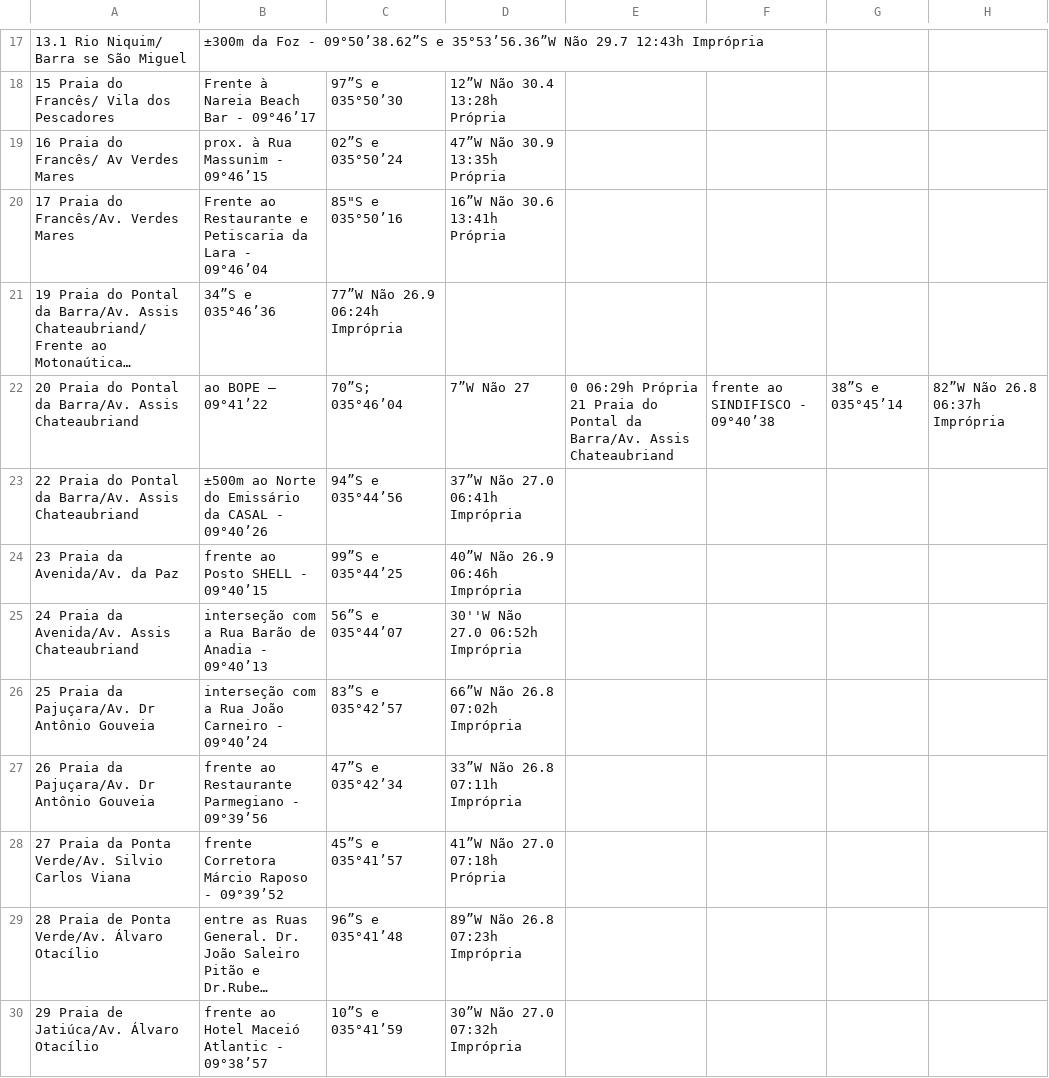
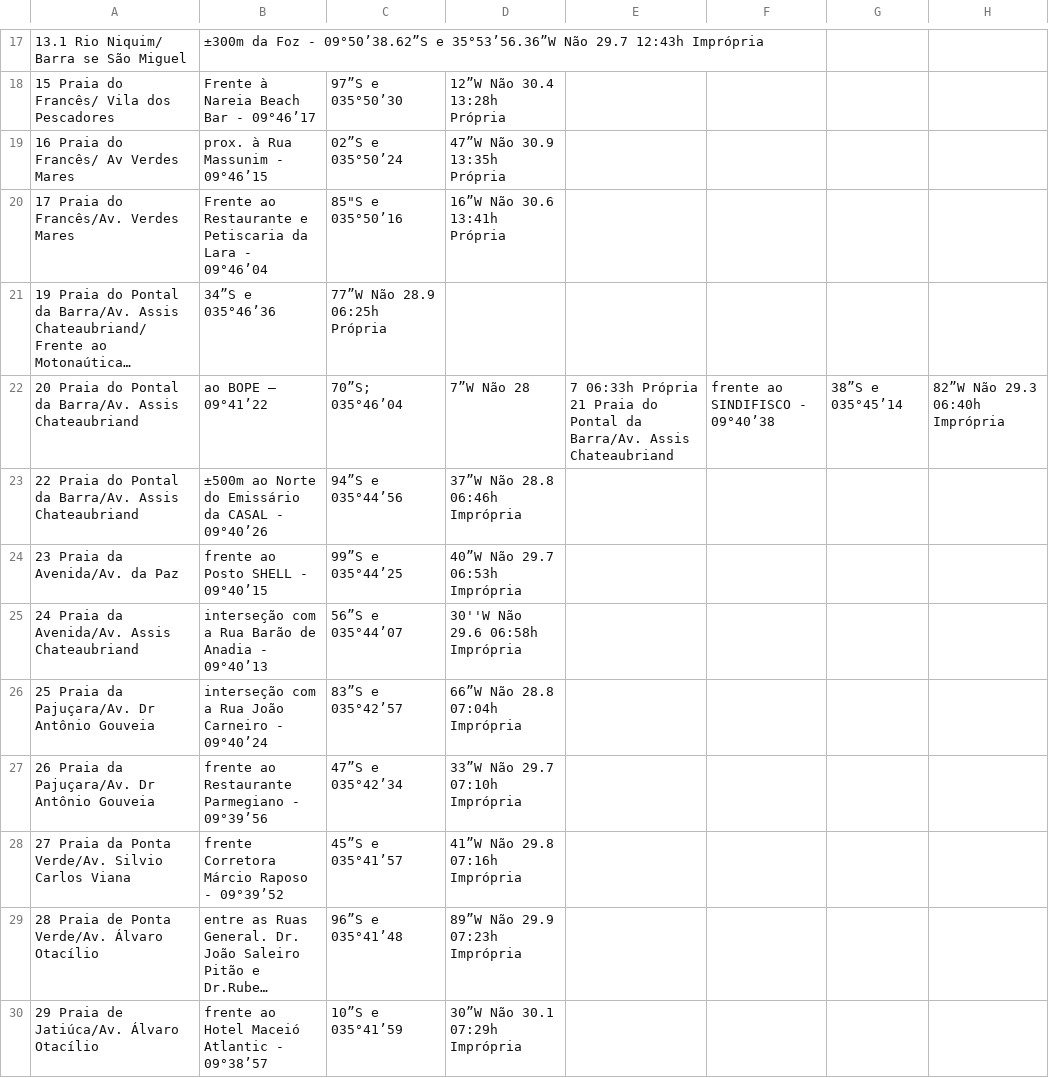
Before and after one commit to rusosnith/playas-brasil, a CSV file: DatosPlaya.csv, drawn as a sheet; only a part is shown, gaps mark what is left out; long unchanged cells end in …; the diff covers the shown part only; the diff names each change by its address in the sheet, - before the commit and + after, or states it on an @@ line.

```diff
--- a/DatosPlaya.csv
+++ b/DatosPlaya.csv
-C21: 77”W Não 26.9 06:24h Imprópria
+C21: 77”W Não 28.9 06:25h Própria
-D22: 7”W Não 27
+D22: 7”W Não 28
-E22: 0 06:29h Própria 21…
+E22: 7 06:33h Própria 21…
-H22: 82”W Não 26.8 06:37h Imprópria
+H22: 82”W Não 29.3 06:40h Imprópria
-D23: 37”W Não 27.0 06:41h Imprópria
+D23: 37”W Não 28.8 06:46h Imprópria
-D24: 40”W Não 26.9 06:46h Imprópria
+D24: 40”W Não 29.7 06:53h Imprópria
-D25: 30''W Não 27.0 06:52h Imprópria
+D25: 30''W Não 29.6 06:58h Imprópria
-D26: 66”W Não 26.8 07:02h Imprópria
+D26: 66”W Não 28.8 07:04h Imprópria
-D27: 33”W Não 26.8 07:11h Imprópria
+D27: 33”W Não 29.7 07:10h Imprópria
-D28: 41”W Não 27.0 07:18h Própria
+D28: 41”W Não 29.8 07:16h Imprópria
-D29: 89”W Não 26.8 07:23h Imprópria
+D29: 89”W Não 29.9 07:23h Imprópria
-D30: 30”W Não 27.0 07:32h Imprópria
+D30: 30”W Não 30.1 07:29h Imprópria
```
Also changed, not shown: 9 edited cells elsewhere in this file, DatosPlaya_completo.csv, 1 other file.
